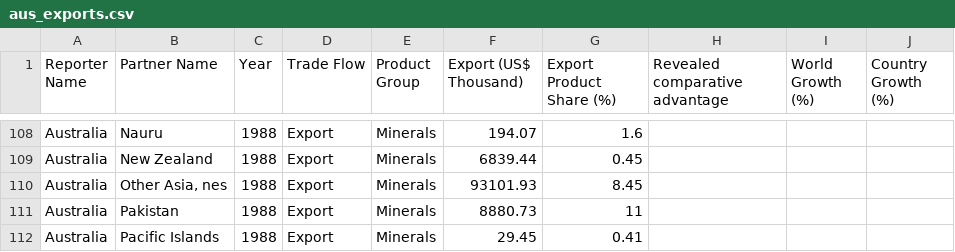
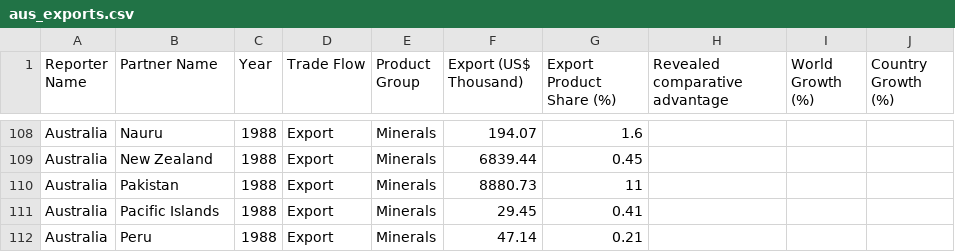
Before and after one commit to milnay/FIT3179-DataViz2, a CSV file: data/aus_exports.csv, drawn as a sheet; only a part is shown, gaps mark what is left out; the shorter side is filled out with more unchanged rows; the diff names each change by its address in the sheet, - before the commit and + after, or states it on an @@ line.

Commit message:
Update aus_exports.csv

```diff
--- a/data/aus_exports.csv
+++ b/data/aus_exports.csv
-row 110: Australia | Other Asia, nes | 1988 | Export | Minerals | 93101.93 | 8.45
```
